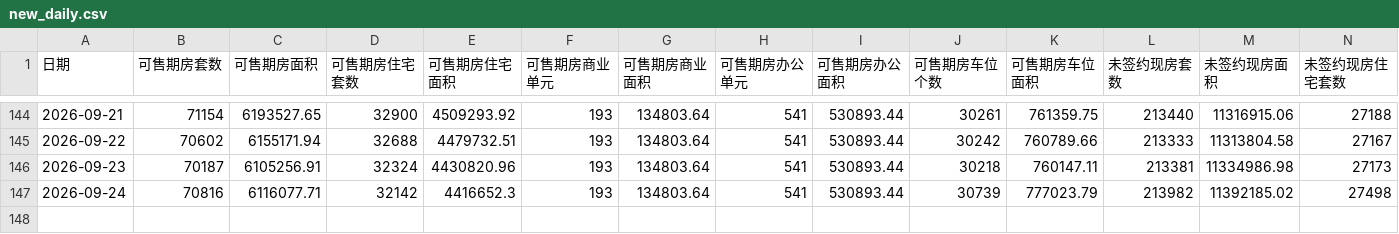
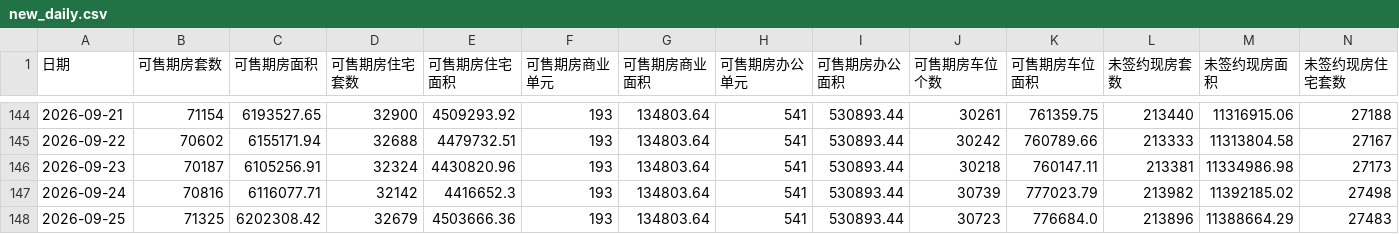
Before and after one commit to liuyanhui/house-stat, a CSV file: data/new_daily.csv, drawn as a sheet; only a part is shown, gaps mark what is left out; rows hold the shown columns only; the diff names each change by its address in the sheet, - before the commit and + after, or states it on an @@ line.

Commit message:
append data from http://bjjs.zjw.beijing.gov.cn/eportal/ui?pageId=307749

```diff
--- a/data/new_daily.csv
+++ b/data/new_daily.csv
+row 148: 2026-09-25 | 71325 | 6202308.42 | 32679 | 4503666.36 | 193 | 134803.64 | 541 | 530893.44 | 30723 | 776684.0 | 213896 | 11388664.29 | 27483
```
Also changed, not shown: data/resale_daily.csv.
